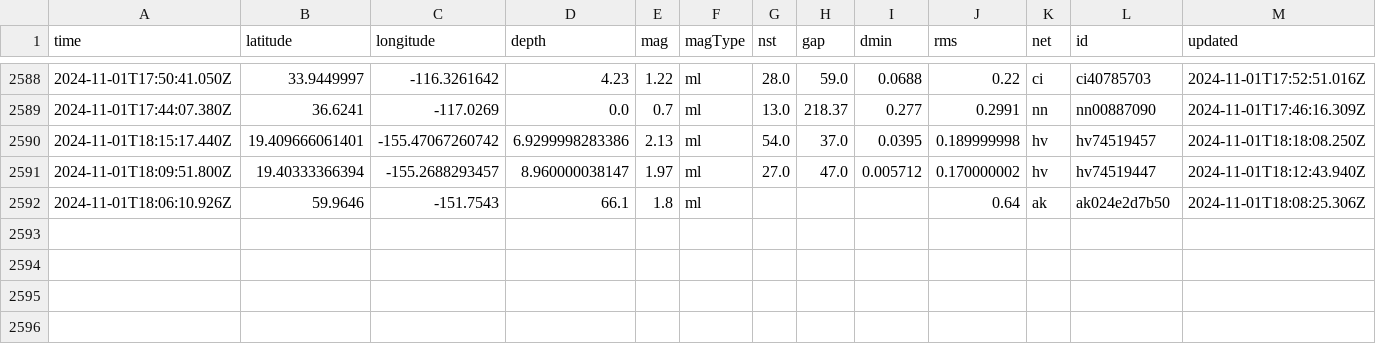
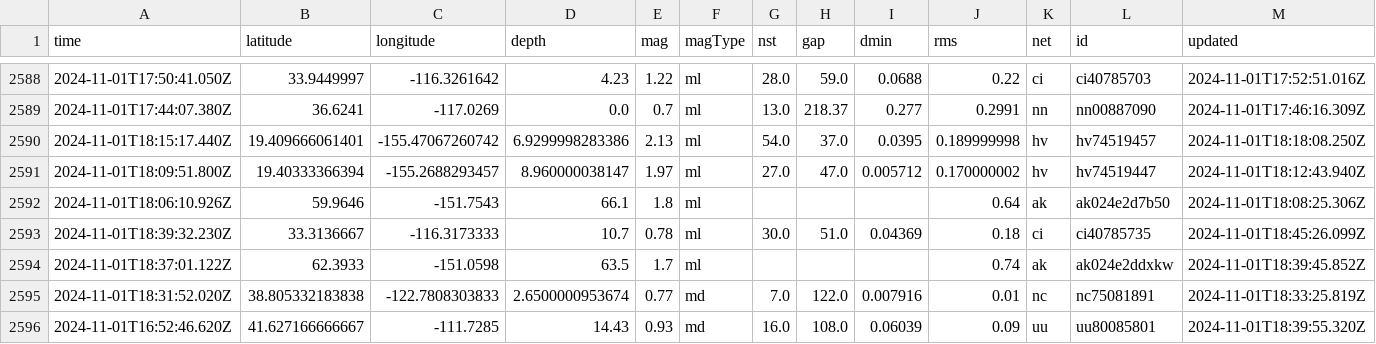
Before and after one commit to Aymen568/data-pipeline, a CSV file: usgs_main.csv, drawn as a sheet; only a part is shown, gaps mark what is left out; rows hold the shown columns only; the diff names each change by its address in the sheet, - before the commit and + after, or states it on an @@ line.

```diff
--- a/usgs_main.csv
+++ b/usgs_main.csv
+row 2593: 2024-11-01T18:39:32.230Z | 33.3136667 | -116.3173333 | 10.7 | 0.78 | ml | 30.0 | 51.0 | 0.04369 | 0.18 | ci | ci40785735 | 2024-11-01T18:45:26.099Z
+row 2594: 2024-11-01T18:37:01.122Z | 62.3933 | -151.0598 | 63.5 | 1.7 | ml |  |  |  | 0.74 | ak | ak024e2ddxkw | 2024-11-01T18:39:45.852Z
+row 2595: 2024-11-01T18:31:52.020Z | 38.805332183838 | -122.7808303833 | 2.6500000953674 | 0.77 | md | 7.0 | 122.0 | 0.007916 | 0.01 | nc | nc75081891 | 2024-11-01T18:33:25.819Z
+row 2596: 2024-11-01T16:52:46.620Z | 41.627166666667 | -111.7285 | 14.43 | 0.93 | md | 16.0 | 108.0 | 0.06039 | 0.09 | uu | uu80085801 | 2024-11-01T18:39:55.320Z
```
Also changed, not shown: 1 other file.
